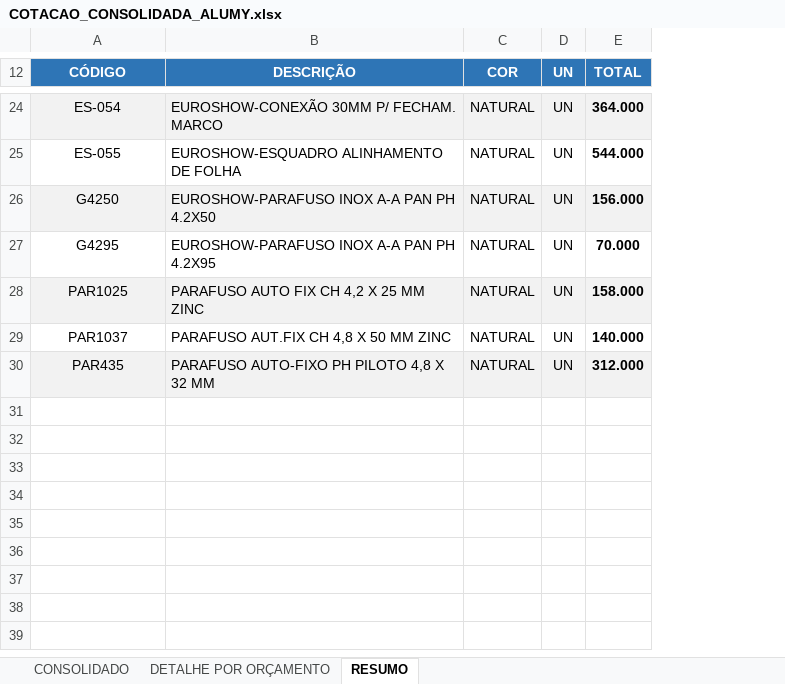
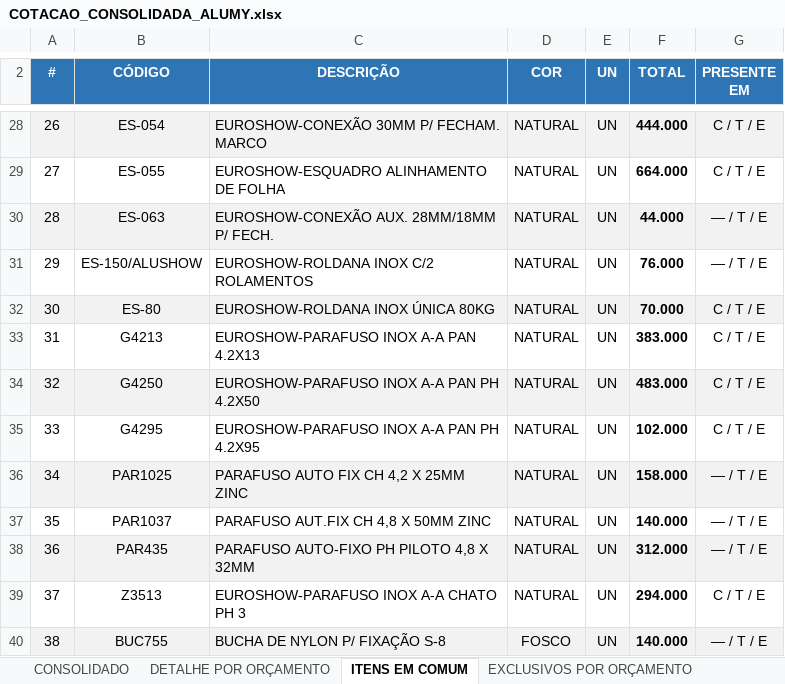
Before and after one commit to alumyprojeto/alumy, an Excel workbook: COTACAO_CONSOLIDADA_ALUMY.xlsx, sheet ITENS EM COMUM, drawn as a sheet; only a part is shown, gaps mark what is left out; values as stored, in another font and other column widths than the file's, no borders; addresses are those after the commit; the diff covers the shown part only; the diff names each change by its address in the sheet, - before the commit and + after, or states it on an @@ line.

```diff
--- a/COTACAO_CONSOLIDADA_ALUMY.xlsx (sheet ITENS EM COMUM)
+++ b/COTACAO_CONSOLIDADA_ALUMY.xlsx (sheet ITENS EM COMUM)
-sheet tab: RESUMO
+sheet tab: ITENS EM COMUM
+sheet tab: EXCLUSIVOS POR ORÇAMENTO
+column A (#), rows 28-29: 26 | 27; rows 34-38: 32 | 33 | 34 | 35 | 36
+column G (PRESENTE EM), rows 28-29: C / T / E | C / T / E; rows 34-38: C / T / E | C / T / E | — / T / E | — / T / E | — / T / E
-F28 (TOTAL): 364.000
+F28 (TOTAL): 444.000
-F29 (TOTAL): 544.000
+F29 (TOTAL): 664.000
+row 30: 28 | ES-063 | EUROSHOW-CONEXÃO AUX. 28MM/18MM P/ FECH. | NATURAL | UN | 44.000 | — / T / E
+row 31: 29 | ES-150/ALUSHOW | EUROSHOW-ROLDANA INOX C/2 ROLAMENTOS | NATURAL | UN | 76.000 | — / T / E
+row 32: 30 | ES-80 | EUROSHOW-ROLDANA INOX ÚNICA 80KG | NATURAL | UN | 70.000 | C / T / E
+row 33: 31 | G4213 | EUROSHOW-PARAFUSO INOX A-A PAN 4.2X13 | NATURAL | UN | 383.000 | C / T / E
-F34 (TOTAL): 156.000
+F34 (TOTAL): 483.000
-F35 (TOTAL): 70.000
+F35 (TOTAL): 102.000
-C36 (DESCRIÇÃO): PARAFUSO AUTO FIX CH 4,2 X 25 MM ZINC
+C36 (DESCRIÇÃO): PARAFUSO AUTO FIX CH 4,2 X 25MM ZINC
-C37 (DESCRIÇÃO): PARAFUSO AUT.FIX CH 4,8 X 50 MM ZINC
+C37 (DESCRIÇÃO): PARAFUSO AUT.FIX CH 4,8 X 50MM ZINC
-C38 (DESCRIÇÃO): PARAFUSO AUTO-FIXO PH PILOTO 4,8 X 32 MM
+C38 (DESCRIÇÃO): PARAFUSO AUTO-FIXO PH PILOTO 4,8 X 32MM
+row 39: 37 | Z3513 | EUROSHOW-PARAFUSO INOX A-A CHATO PH 3 | NATURAL | UN | 294.000 | C / T / E
+row 40: 38 | BUC755 | BUCHA DE NYLON P/ FIXAÇÃO S-8 | FOSCO | UN | 140.000 | — / T / E
```
Also changed, not shown: 14 added rows, 10 removed rows, 7 edited cells and cell formats elsewhere in this sheet, sheet CONSOLIDADO, sheet DETALHE POR ORÇAMENTO.
